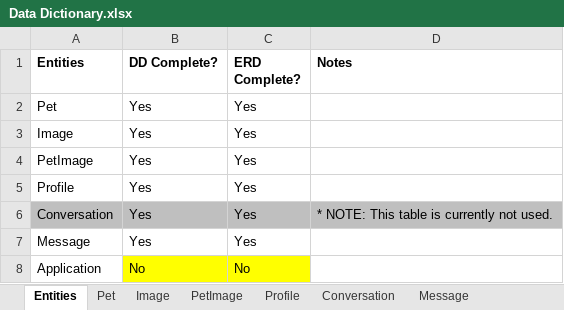
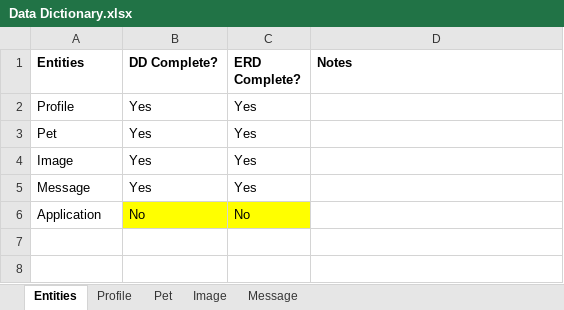
Before and after one commit to kthomascsp/pet-adoption-platform, an Excel workbook: Support Documentation/Data Dictionary.xlsx, sheet Entities, drawn as a sheet; values as stored, in another font and other column widths than the file's, no borders; removed rows and columns are numbered as before the commit, all else as after; the diff names each change by its address in the sheet, - before the commit and + after, or states it on an @@ line.

Commit message:
Database cleanup
Updated DB tables, re-added test data, updated SQL queries.

```diff
--- a/Support Documentation/Data Dictionary.xlsx (sheet Entities)
+++ b/Support Documentation/Data Dictionary.xlsx (sheet Entities)
-sheet tab: PetImage
-sheet tab: Conversation
@@ sheet tab order changed: Entities | Profile | Pet | Image | Message @@
@@ row 5 moved to row 2: Profile @@
-row 4: PetImage | Yes | Yes
-row 6: Conversation | Yes | Yes | * NOTE: This table is currently not used.
```
Also changed, not shown: sheet Profile, sheet Pet, sheet Image, sheet Message, 14 other files.
